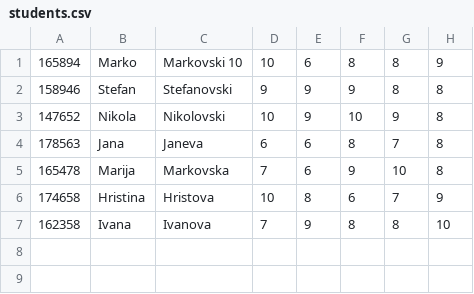
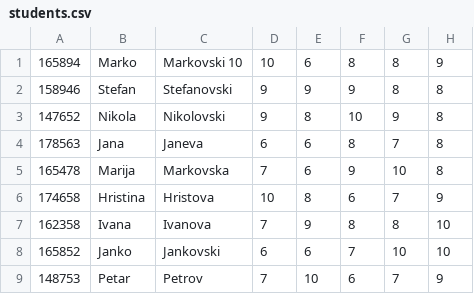
Before and after one commit to IrinaChabukovska/SI_lab1_gr2_166005, a CSV file: students.csv, drawn as a sheet.

Commit message:
class Faculty created, changes made in students.cvs

```diff
--- a/students.csv
+++ b/students.csv
@@ -2,3 +2,3 @@
 158946;Stefan;Stefanovski;9;9;9;8;8
-147652;Nikola;Nikolovski;10;9;10;9;8
+147652;Nikola;Nikolovski;9;8;10;9;8
 178563;Jana;Janeva;6;6;8;7;8
@@ -7 +7,3 @@
 162358;Ivana;Ivanova;7;9;8;8;10
+165852;Janko;Jankovski;6;6;7;10;10
+148753;Petar;Petrov;7;10;6;7;9
```
Also changed, not shown: 1 other file.
